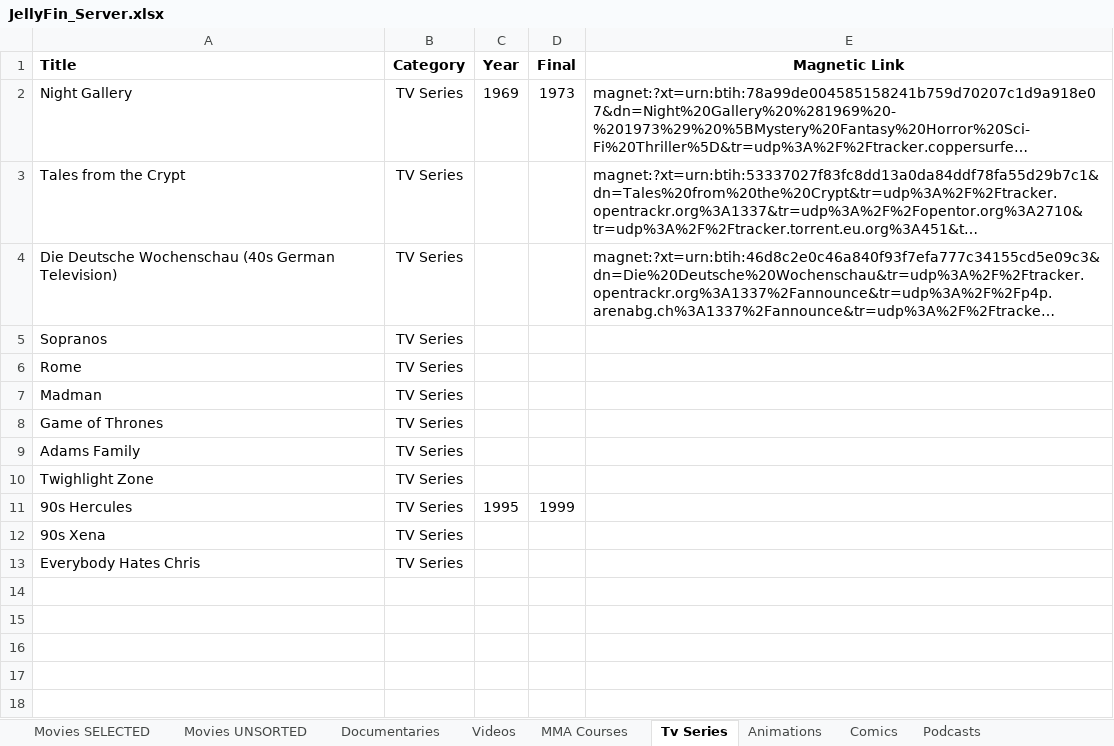
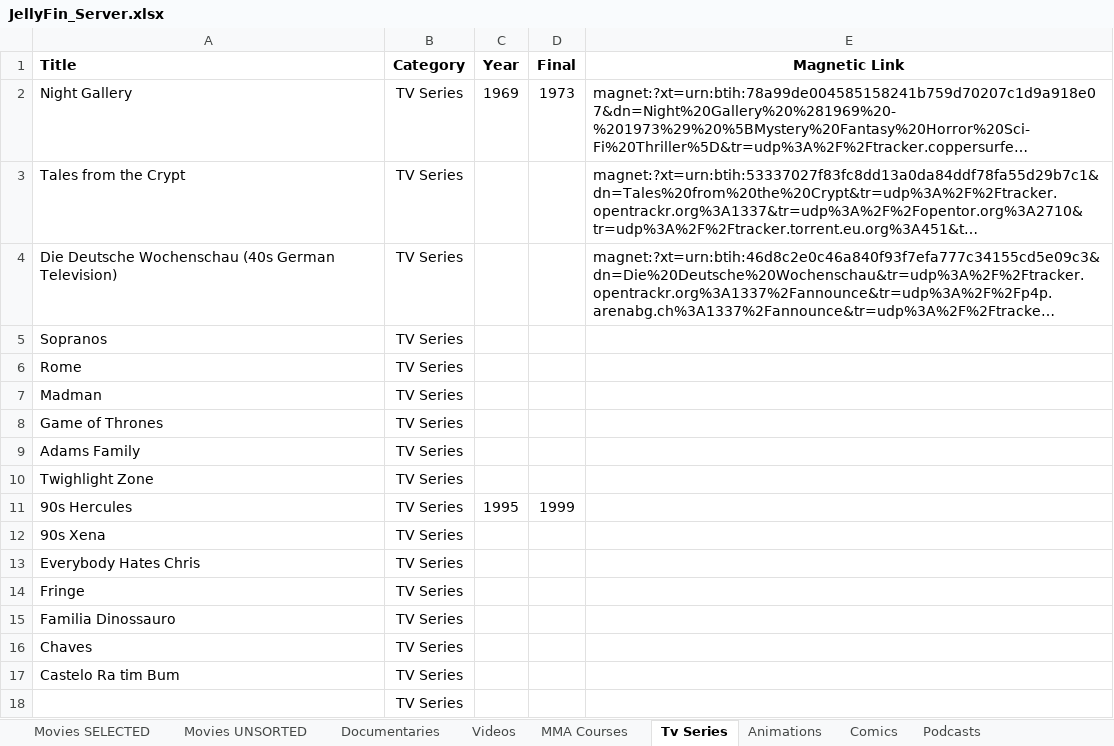
Before and after one commit to GabrielCalheiros/Cinema_Watchlist, an Excel workbook: JellyFin_Server.xlsx, sheet Tv Series, drawn as a sheet; long unchanged cells end in …; values as stored, in another font and other column widths than the file's, no borders; the diff names each change by its address in the sheet, - before the commit and + after, or states it on an @@ line.

```diff
--- a/JellyFin_Server.xlsx (sheet Tv Series)
+++ b/JellyFin_Server.xlsx (sheet Tv Series)
+row 14: Fringe | TV Series
+row 15: Familia Dinossauro | TV Series
+row 16: Chaves | TV Series
+row 17: Castelo Ra tim Bum | TV Series
+row 18:  | TV Series
```
Also changed, not shown: sheet Documentaries, sheet Animations, sheet Podcasts, sheet Comics, sheet Movies SELECTED.
